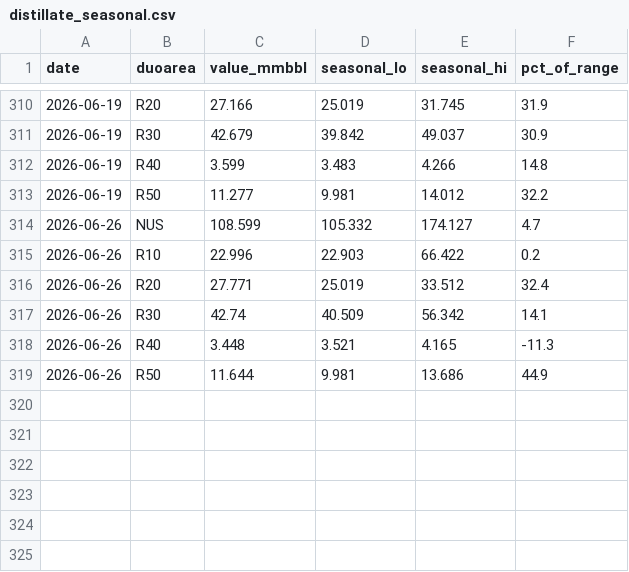
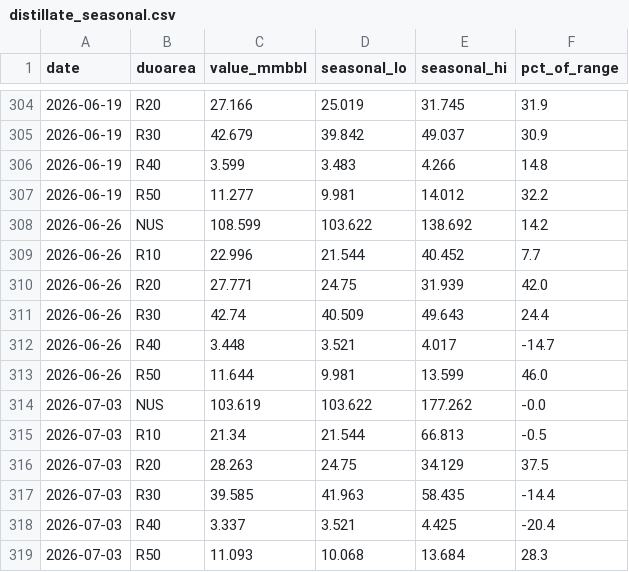
Before and after one commit to DataVizHonduran/boquin.github.io, a CSV file: reports/petroleum-stocks/data/distillate_seasonal.csv, drawn as a sheet; only a part is shown, gaps mark what is left out; the diff covers the shown part only.

```diff
--- a/reports/petroleum-stocks/data/distillate_seasonal.csv
+++ b/reports/petroleum-stocks/data/distillate_seasonal.csv
@@ -313,7 +307,13 @@ date,duoarea,value_mmbbl,seasonal_lo,seasonal_hi,pct_of_range
 2026-06-19,R50,11.277,9.981,14.012,32.2
-2026-06-26,NUS,108.599,105.332,174.127,4.7
-2026-06-26,R10,22.996,22.903,66.422,0.2
-2026-06-26,R20,27.771,25.019,33.512,32.4
-2026-06-26,R30,42.74,40.509,56.342,14.1
-2026-06-26,R40,3.448,3.521,4.165,-11.3
-2026-06-26,R50,11.644,9.981,13.686,44.9
+2026-06-26,NUS,108.599,103.622,138.692,14.2
+2026-06-26,R10,22.996,21.544,40.452,7.7
+2026-06-26,R20,27.771,24.75,31.939,42.0
+2026-06-26,R30,42.74,40.509,49.643,24.4
+2026-06-26,R40,3.448,3.521,4.017,-14.7
+2026-06-26,R50,11.644,9.981,13.599,46.0
+2026-07-03,NUS,103.619,103.622,177.262,-0.0
+2026-07-03,R10,21.34,21.544,66.813,-0.5
+2026-07-03,R20,28.263,24.75,34.129,37.5
+2026-07-03,R30,39.585,41.963,58.435,-14.4
+2026-07-03,R40,3.337,3.521,4.425,-20.4
+2026-07-03,R50,11.093,10.068,13.684,28.3
```
Also changed, not shown: 6 removed rows and 6 edited cells elsewhere in this file, reports/petroleum-stocks/data/crude_raw.csv, reports/petroleum-stocks/data/crude_seasonal.csv, 7 other files.
